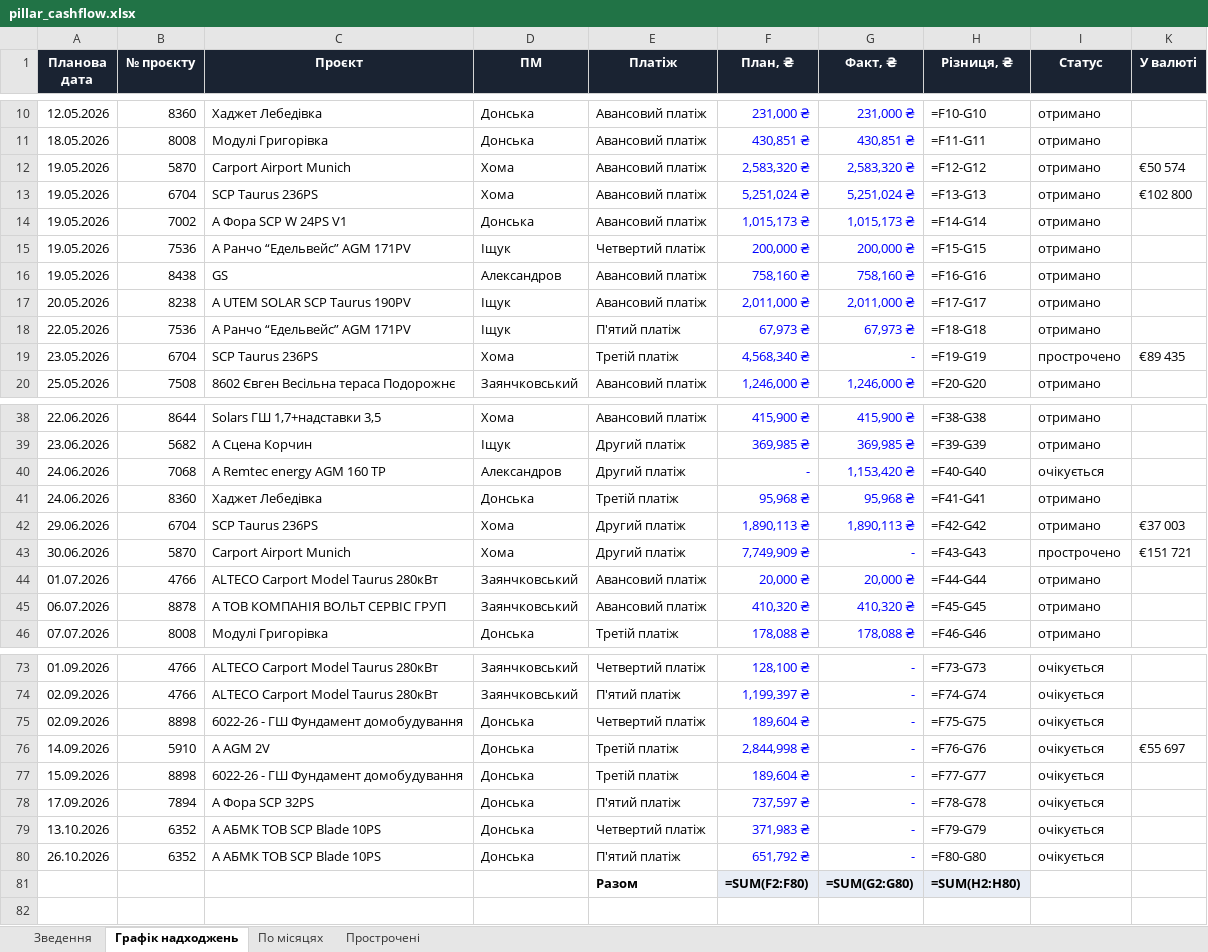
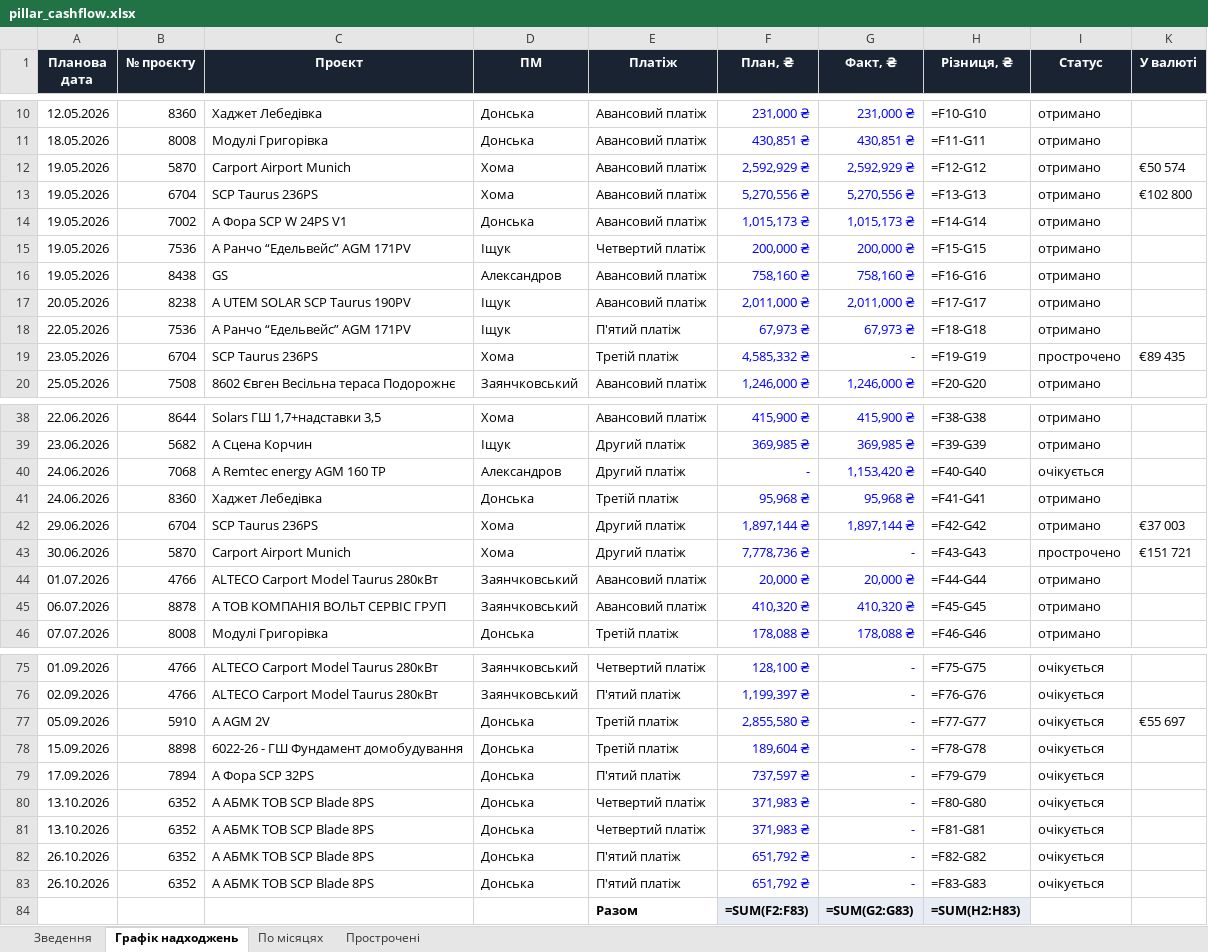
Before and after one commit to aleksandrkhoma-coder/pillar, an Excel workbook: pillar_cashflow.xlsx, sheet Графік надходжень, drawn as a sheet; only a part is shown, gaps mark what is left out; values as stored, in another font and other column widths than the file's, no borders; formulas without a stored value are shown as written; removed rows and columns are numbered as before the commit, all else as after; the diff covers the shown part only; the diff names each change by its address in the sheet, - before the commit and + after, or states it on an @@ line.

```diff
--- a/pillar_cashflow.xlsx (sheet Графік надходжень)
+++ b/pillar_cashflow.xlsx (sheet Графік надходжень)
-F12 (План, ₴): 2,583,320 ₴
+F12 (План, ₴): 2,592,929 ₴
-G12 (Факт, ₴): 2,583,320 ₴
+G12 (Факт, ₴): 2,592,929 ₴
-F13 (План, ₴): 5,251,024 ₴
+F13 (План, ₴): 5,270,556 ₴
-G13 (Факт, ₴): 5,251,024 ₴
+G13 (Факт, ₴): 5,270,556 ₴
-F19 (План, ₴): 4,568,340 ₴
+F19 (План, ₴): 4,585,332 ₴
-F42 (План, ₴): 1,890,113 ₴
+F42 (План, ₴): 1,897,144 ₴
-G42 (Факт, ₴): 1,890,113 ₴
+G42 (Факт, ₴): 1,897,144 ₴
-F43 (План, ₴): 7,749,909 ₴
+F43 (План, ₴): 7,778,736 ₴
-H75 (Різниця, ₴): =F73-G73
+H75 (Різниця, ₴): =F75-G75
-H76 (Різниця, ₴): =F74-G74
+H76 (Різниця, ₴): =F76-G76
-row 75: 02.09.2026 | 8898 | 6022-26 - ГШ Фундамент домобудування | Донська | Четвертий платіж | 189,604 ₴ | - | =F75-G75 | очікується
-A77 (Планова дата): 14.09.2026
+A77 (Планова дата): 05.09.2026
-F77 (План, ₴): 2,844,998 ₴
+F77 (План, ₴): 2,855,580 ₴
-H77 (Різниця, ₴): =F76-G76
+H77 (Різниця, ₴): =F77-G77
-H78 (Різниця, ₴): =F77-G77
+H78 (Різниця, ₴): =F78-G78
-H79 (Різниця, ₴): =F78-G78
+H79 (Різниця, ₴): =F79-G79
-C80 (Проєкт): А АБМК ТОВ SCP Blade 10PS
+C80 (Проєкт): А АБМК ТОВ SCP Blade 8PS
-H80 (Різниця, ₴): =F79-G79
+H80 (Різниця, ₴): =F80-G80
+row 81: 13.10.2026 | 6352 | А АБМК ТОВ SCP Blade 8PS | Донська | Четвертий платіж | 371,983 ₴ | - | =F81-G81 | очікується
-C82 (Проєкт): А АБМК ТОВ SCP Blade 10PS
+C82 (Проєкт): А АБМК ТОВ SCP Blade 8PS
-H82 (Різниця, ₴): =F80-G80
+H82 (Різниця, ₴): =F82-G82
+row 83: 26.10.2026 | 6352 | А АБМК ТОВ SCP Blade 8PS | Донська | П'ятий платіж | 651,792 ₴ | - | =F83-G83 | очікується
-F84 (План, ₴): =SUM(F2:F80)
+F84 (План, ₴): =SUM(F2:F83)
-G84 (Факт, ₴): =SUM(G2:G80)
+G84 (Факт, ₴): =SUM(G2:G83)
-H84 (Різниця, ₴): =SUM(H2:H80)
+H84 (Різниця, ₴): =SUM(H2:H83)
```
Also changed, not shown: 5 added rows, 3 removed rows and 24 edited cells elsewhere in this sheet, sheet Прострочені, sheet Зведення, hidden cells, 14 other files.
